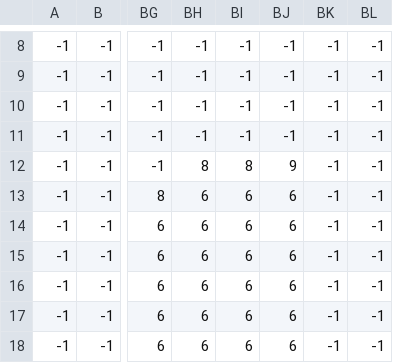
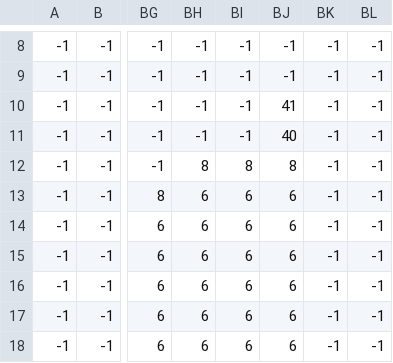
Before and after one commit to ROCMondriaanTIN/project-greenfoot-game-Rasjaad, a CSV file: tilemap/Level1..csv, drawn as a sheet; only a part is shown, gaps mark what is left out; the diff names each change by its address in the sheet, - before the commit and + after, or states it on an @@ line.

```diff
--- a/tilemap/Level1..csv
+++ b/tilemap/Level1..csv
-BJ10: -1
+BJ10: 41
-BJ11: -1
+BJ11: 40
-BJ12: 9
+BJ12: 8
```
Also changed, not shown: 18 other files.
